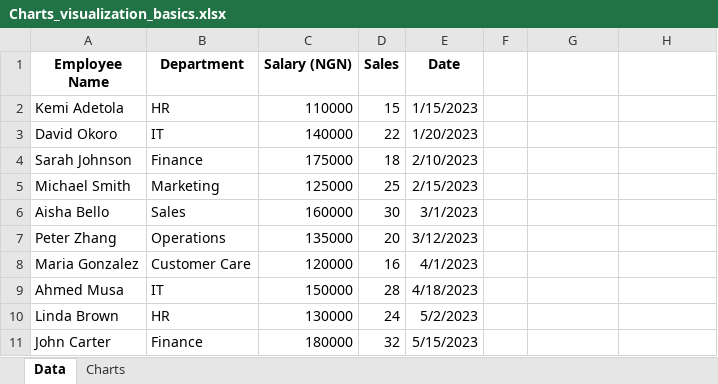
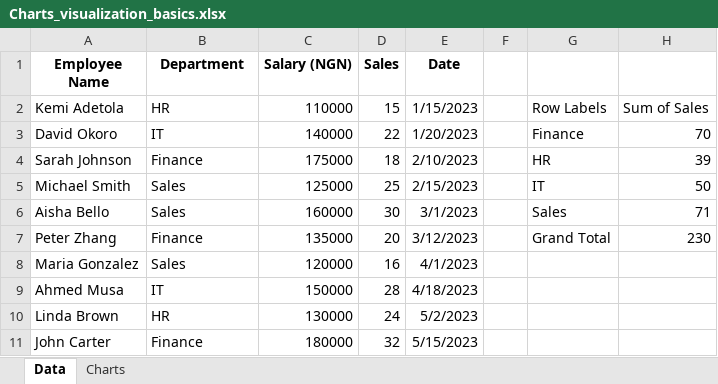
Before and after one commit to HerryTech/Excel-from-scratch, an Excel workbook: stage_1/Charts_Visualization_Basics/Charts_visualization_basics.xlsx, sheet Data, drawn as a sheet; values as stored, in another font and other column widths than the file's, no borders; the diff names each change by its address in the sheet, - before the commit and + after, or states it on an @@ line.

Commit message:
Update file

```diff
--- a/stage_1/Charts_Visualization_Basics/Charts_visualization_basics.xlsx (sheet Data)
+++ b/stage_1/Charts_Visualization_Basics/Charts_visualization_basics.xlsx (sheet Data)
-G2: (empty)
+G2: Row Labels
-H2: (empty)
+H2: Sum of Sales
-G3: (empty)
+G3: Finance
-H3: (empty)
+H3: 70
-G4: (empty)
+G4: HR
-H4: (empty)
+H4: 39
-B5 (Department): Marketing
+B5 (Department): Sales
-G5: (empty)
+G5: IT
-H5: (empty)
+H5: 50
-G6: (empty)
+G6: Sales
-H6: (empty)
+H6: 71
-B7 (Department): Operations
+B7 (Department): Finance
-G7: (empty)
+G7: Grand Total
-H7: (empty)
+H7: 230
-B8 (Department): Customer Care
+B8 (Department): Sales
```
Also changed, not shown: charts or pictures.
